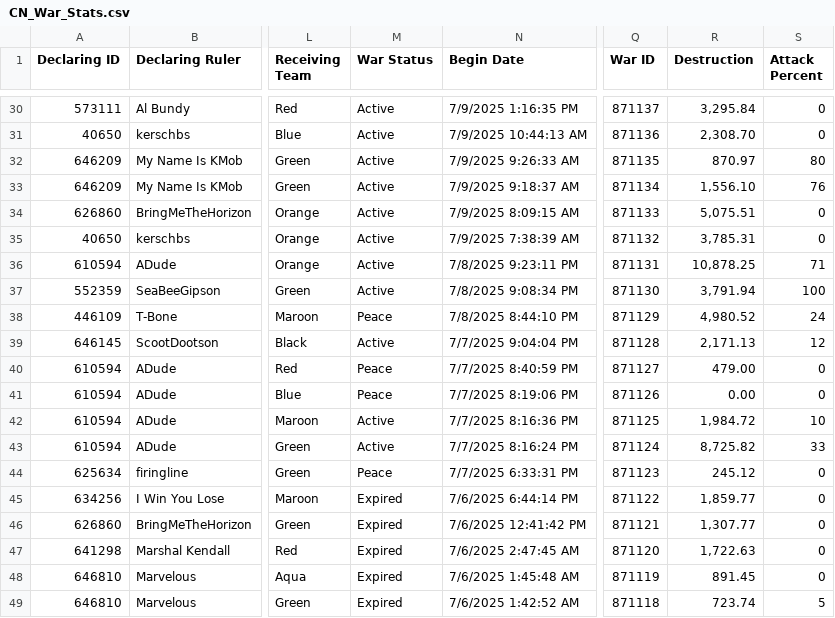
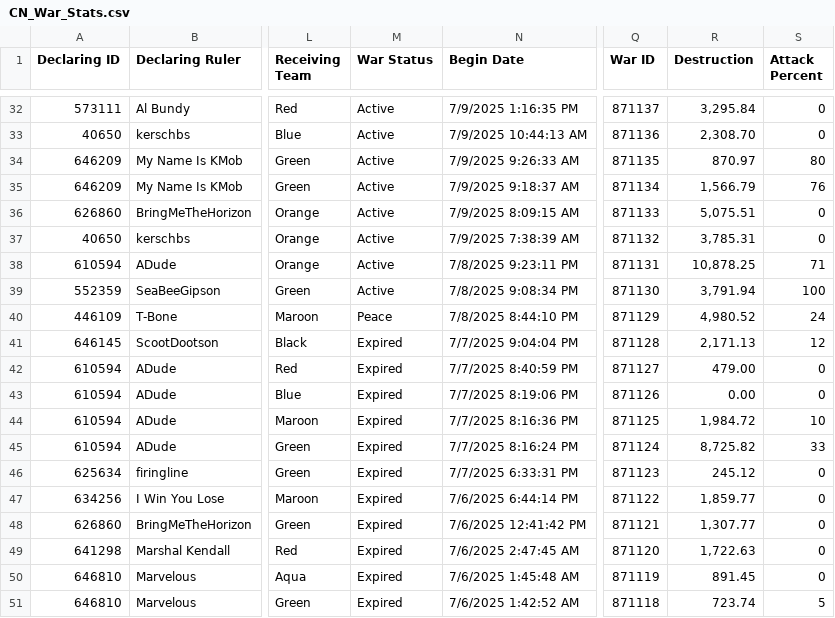
Before and after one commit to oh-ari/oh-ari.github.io, a CSV file: daily/CN_War_Stats.csv, drawn as a sheet; only a part is shown, gaps mark what is left out; addresses are those after the commit; the diff covers the shown part only; the diff names each change by its address in the sheet, - before the commit and + after, or states it on an @@ line.

```diff
--- a/daily/CN_War_Stats.csv
+++ b/daily/CN_War_Stats.csv
-R35 (Destruction): 1,556.10
+R35 (Destruction): 1,566.79
-M41 (War Status): Active
+M41 (War Status): Expired
-M42:M43 (War Status): Peace
+M42:M43 (War Status): Expired
-M44:M45 (War Status): Active
+M44:M45 (War Status): Expired
-M46 (War Status): Peace
+M46 (War Status): Expired
```
Also changed, not shown: 2 added rows, 2 removed rows and 18 edited cells elsewhere in this file, daily/CN_Alliance_Stats.csv, daily/CN_Foreign_Aid.csv, 3 other files.
